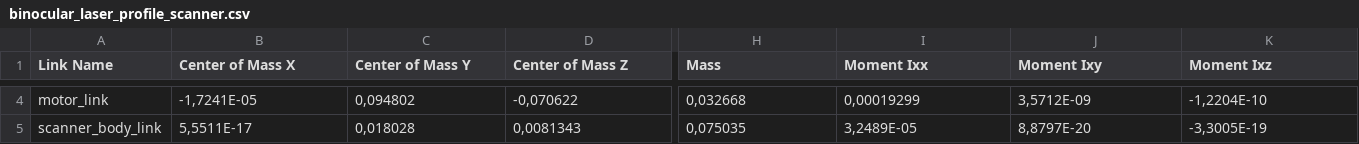
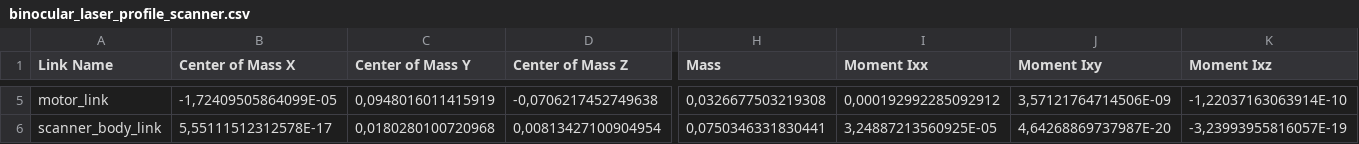
Before and after one commit to aliyildiz1/binocular_laser_profile_scanner, a CSV file: urdf/binocular_laser_profile_scanner.csv, drawn as a sheet; only a part is shown, gaps mark what is left out; addresses are those after the commit; the diff covers the shown part only; the diff names each change by its address in the sheet, - before the commit and + after, or states it on an @@ line.

```diff
--- a/urdf/binocular_laser_profile_scanner.csv
+++ b/urdf/binocular_laser_profile_scanner.csv
-B5 (Center of Mass X): -1,7241E-05
+B5 (Center of Mass X): -1,72409505864099E-05
-C5 (Center of Mass Y): 0,094802
+C5 (Center of Mass Y): 0,0948016011415919
-D5 (Center of Mass Z): -0,070622
+D5 (Center of Mass Z): -0,0706217452749638
-H5 (Mass): 0,032668
+H5 (Mass): 0,0326677503219308
-I5 (Moment Ixx): 0,00019299
+I5 (Moment Ixx): 0,000192992285092912
-J5 (Moment Ixy): 3,5712E-09
+J5 (Moment Ixy): 3,57121764714506E-09
-K5 (Moment Ixz): -1,2204E-10
+K5 (Moment Ixz): -1,22037163063914E-10
-B6 (Center of Mass X): 5,5511E-17
+B6 (Center of Mass X): 5,55111512312578E-17
-C6 (Center of Mass Y): 0,018028
+C6 (Center of Mass Y): 0,0180280100720968
-D6 (Center of Mass Z): 0,0081343
+D6 (Center of Mass Z): 0,00813427100904954
-H6 (Mass): 0,075035
+H6 (Mass): 0,0750346331830441
-I6 (Moment Ixx): 3,2489E-05
+I6 (Moment Ixx): 3,24887213560925E-05
-J6 (Moment Ixy): 8,8797E-20
+J6 (Moment Ixy): 4,64268869737987E-20
-K6 (Moment Ixz): -3,3005E-19
+K6 (Moment Ixz): -3,23993955816057E-19
```
Also changed, not shown: 1 added row and 106 edited cells elsewhere in this file.
